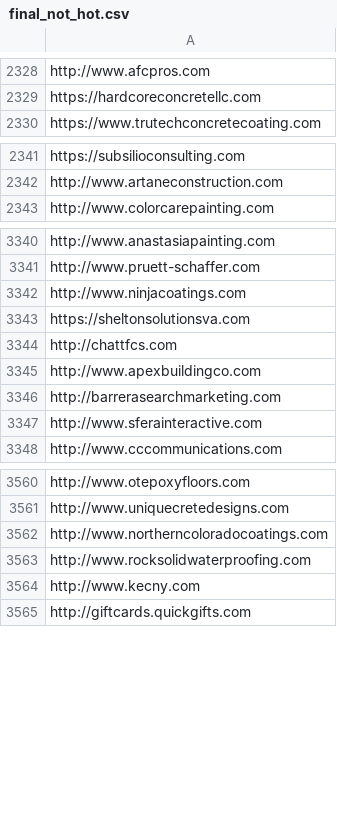
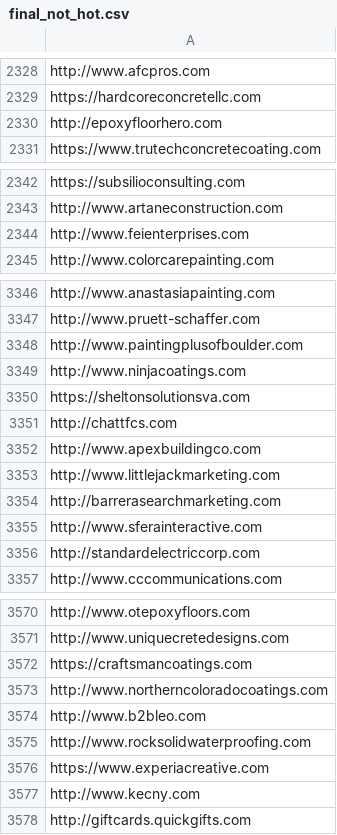
Before and after one commit to Rohit8181/lead-tool-final, a CSV file: final_not_hot.csv, drawn as a sheet; only a part is shown, gaps mark what is left out; the diff covers the shown part only.

```diff
--- a/final_not_hot.csv
+++ b/final_not_hot.csv
@@ -2329,2 +2329,3 @@ http://www.afcpros.com
 https://hardcoreconcretellc.com
+http://epoxyfloorhero.com
 https://www.trutechconcretecoating.com
@@ -2342,2 +2343,3 @@ https://subsilioconsulting.com
 http://www.artaneconstruction.com
+http://www.feienterprises.com
 http://www.colorcarepainting.com
@@ -3341,2 +3347,3 @@ http://www.anastasiapainting.com
 http://www.pruett-schaffer.com
+http://www.paintingplusofboulder.com
 http://www.ninjacoatings.com
@@ -3345,4 +3352,6 @@ http://chattfcs.com
 http://www.apexbuildingco.com
+http://www.littlejackmarketing.com
 http://barrerasearchmarketing.com
 http://www.sferainteractive.com
+http://standardelectriccorp.com
 http://www.cccommunications.com
@@ -3561,4 +3571,7 @@ http://www.otepoxyfloors.com
 http://www.uniquecretedesigns.com
+https://craftsmancoatings.com
 http://www.northerncoloradocoatings.com
+http://www.b2bleo.com
 http://www.rocksolidwaterproofing.com
+https://www.experiacreative.com
 http://www.kecny.com
```
Also changed, not shown: 7 added rows elsewhere in this file, 3 other files.
